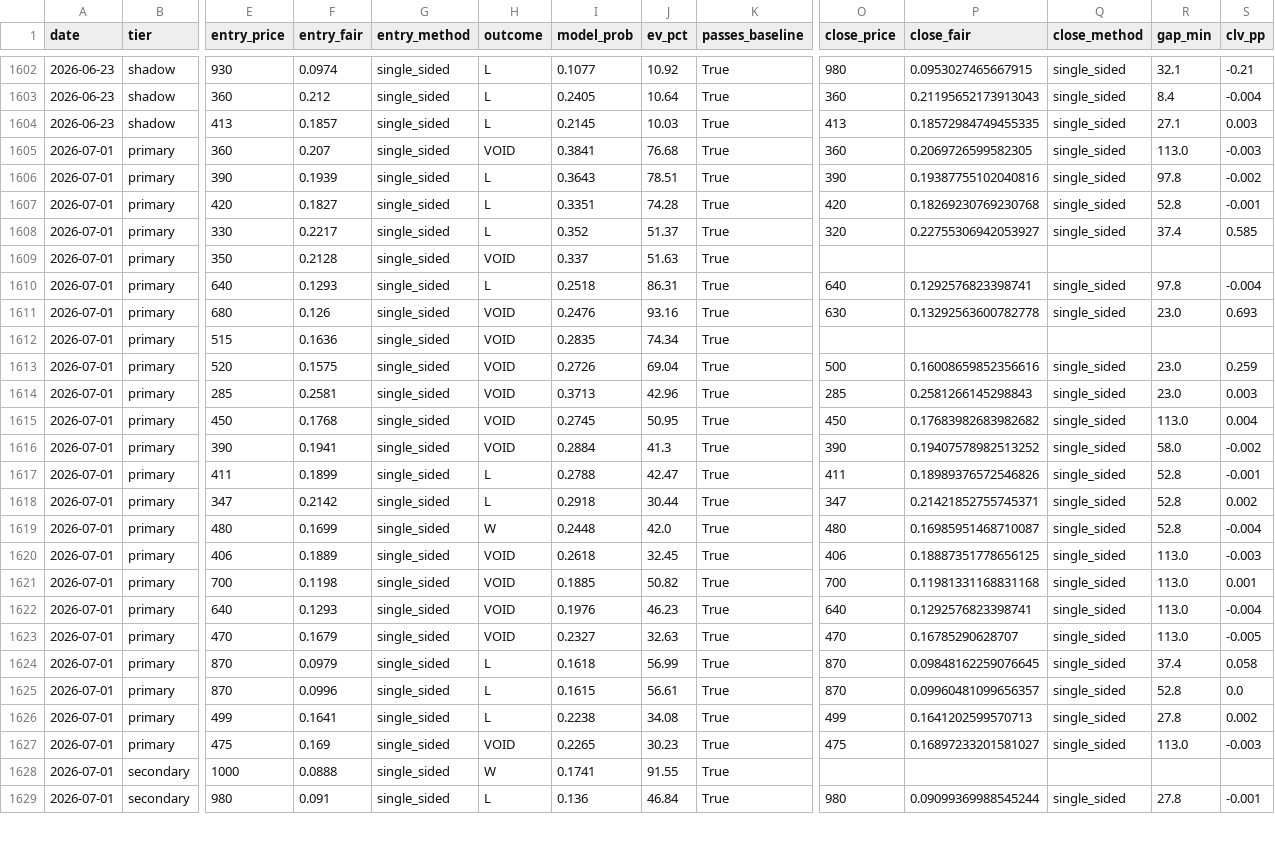
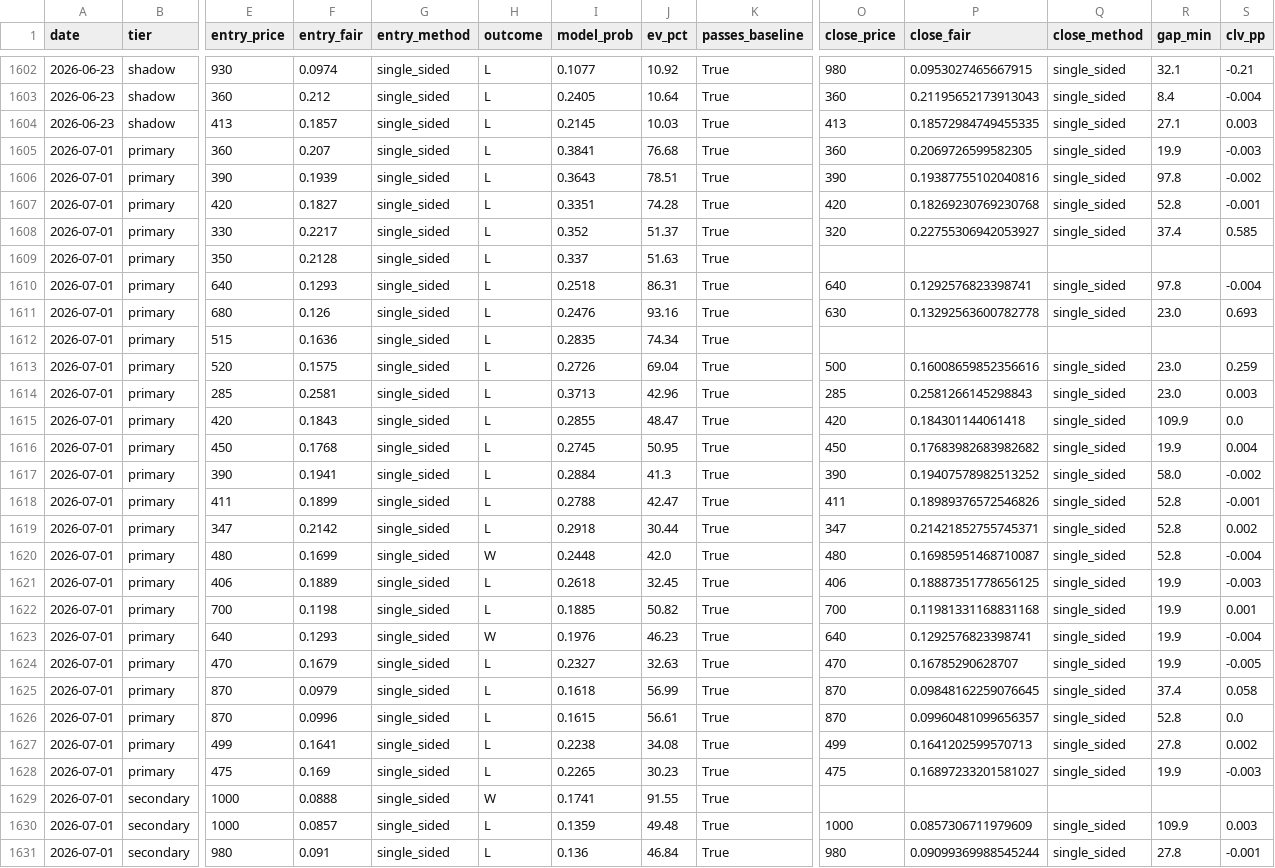
Before and after one commit to mtampellini/MLB-Home-Runs, a CSV file: backend/data/processed/clv_recovered.csv, drawn as a sheet; only a part is shown, gaps mark what is left out; addresses are those after the commit; rows hold the shown columns only; the diff covers the shown part only; the diff names each change by its address in the sheet, - before the commit and + after, or states it on an @@ line.

```diff
--- a/backend/data/processed/clv_recovered.csv
+++ b/backend/data/processed/clv_recovered.csv
-H1605 (outcome): VOID
+H1605 (outcome): L
-R1605 (gap_min): 113.0
+R1605 (gap_min): 19.9
-H1609 (outcome): VOID
+H1609 (outcome): L
-H1611:H1614 (outcome): VOID
+H1611:H1614 (outcome): L
+row 1615: 2026-07-01 | primary | 420 | 0.1843 | single_sided | L | 0.2855 | 48.47 | True | 420 | 0.184301144061418 | single_sided | 109.9 | 0.0
-H1616:H1617 (outcome): VOID
+H1616:H1617 (outcome): L
-R1616 (gap_min): 113.0
+R1616 (gap_min): 19.9
-H1621:H1622 (outcome): VOID
+H1621:H1622 (outcome): L
-R1621:R1624 (gap_min): 113.0
+R1621:R1624 (gap_min): 19.9
-H1623 (outcome): VOID
+H1623 (outcome): W
-H1624 (outcome): VOID
+H1624 (outcome): L
-H1628 (outcome): VOID
+H1628 (outcome): L
-R1628 (gap_min): 113.0
+R1628 (gap_min): 19.9
+row 1630: 2026-07-01 | secondary | 1000 | 0.0857 | single_sided | L | 0.1359 | 49.48 | True | 1000 | 0.0857306711979609 | single_sided | 109.9 | 0.003
```
Also changed, not shown: 1 added row and 18 edited cells elsewhere in this file, 2 other files.
